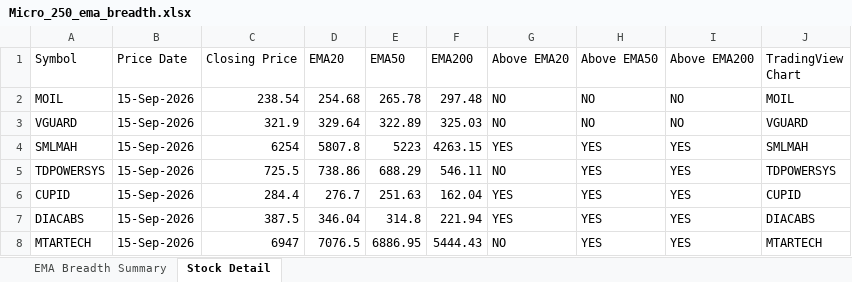
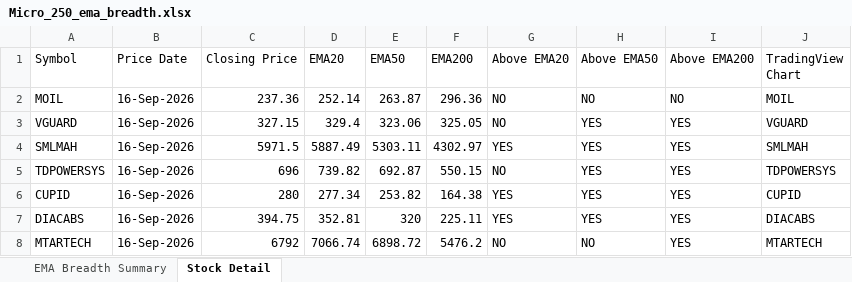
Before and after one commit to nikunj2021/EMA-Screener-, an Excel workbook: Report/EMAReport/Micro_250_ema_breadth.xlsx, sheet Stock Detail, drawn as a sheet; only a part is shown; values as stored, in another font and other column widths than the file's, no cell formats; the diff covers the shown part only; the diff names each change by its address in the sheet, - before the commit and + after, or states it on an @@ line.

```diff
--- a/Report/EMAReport/Micro_250_ema_breadth.xlsx (sheet Stock Detail)
+++ b/Report/EMAReport/Micro_250_ema_breadth.xlsx (sheet Stock Detail)
-B2:B8 (Price Date): 15-Sep-2026
+B2:B8 (Price Date): 16-Sep-2026
-C2 (Closing Price): 238.54
+C2 (Closing Price): 237.36
-D2 (EMA20): 254.68
+D2 (EMA20): 252.14
-E2 (EMA50): 265.78
+E2 (EMA50): 263.87
-F2 (EMA200): 297.48
+F2 (EMA200): 296.36
-C3 (Closing Price): 321.9
+C3 (Closing Price): 327.15
-D3 (EMA20): 329.64
+D3 (EMA20): 329.4
-E3 (EMA50): 322.89
+E3 (EMA50): 323.06
-F3 (EMA200): 325.03
+F3 (EMA200): 325.05
-H3 (Above EMA50): NO
+H3 (Above EMA50): YES
-I3 (Above EMA200): NO
+I3 (Above EMA200): YES
-C4 (Closing Price): 6254
+C4 (Closing Price): 5971.5
-D4 (EMA20): 5807.8
+D4 (EMA20): 5887.49
-E4 (EMA50): 5223
+E4 (EMA50): 5303.11
-F4 (EMA200): 4263.15
+F4 (EMA200): 4302.97
-C5 (Closing Price): 725.5
+C5 (Closing Price): 696
-D5 (EMA20): 738.86
+D5 (EMA20): 739.82
-E5 (EMA50): 688.29
+E5 (EMA50): 692.87
-F5 (EMA200): 546.11
+F5 (EMA200): 550.15
-C6 (Closing Price): 284.4
+C6 (Closing Price): 280
-D6 (EMA20): 276.7
+D6 (EMA20): 277.34
-E6 (EMA50): 251.63
+E6 (EMA50): 253.82
-F6 (EMA200): 162.04
+F6 (EMA200): 164.38
-C7 (Closing Price): 387.5
+C7 (Closing Price): 394.75
-D7 (EMA20): 346.04
+D7 (EMA20): 352.81
-E7 (EMA50): 314.8
+E7 (EMA50): 320
-F7 (EMA200): 221.94
+F7 (EMA200): 225.11
-C8 (Closing Price): 6947
+C8 (Closing Price): 6792
-D8 (EMA20): 7076.5
+D8 (EMA20): 7066.74
-E8 (EMA50): 6886.95
+E8 (EMA50): 6898.72
-F8 (EMA200): 5444.43
+F8 (EMA200): 5476.2
-H8 (Above EMA50): YES
+H8 (Above EMA50): NO
```
Also changed, not shown: 1256 edited cells elsewhere in this sheet, sheet EMA Breadth Summary, cell formats, Report/EMAReport/Micro_250_ema_breadth_history.xlsx, Report/EMAReport/Sectoral_EMA_Analysis.xlsx, 4 other files.
